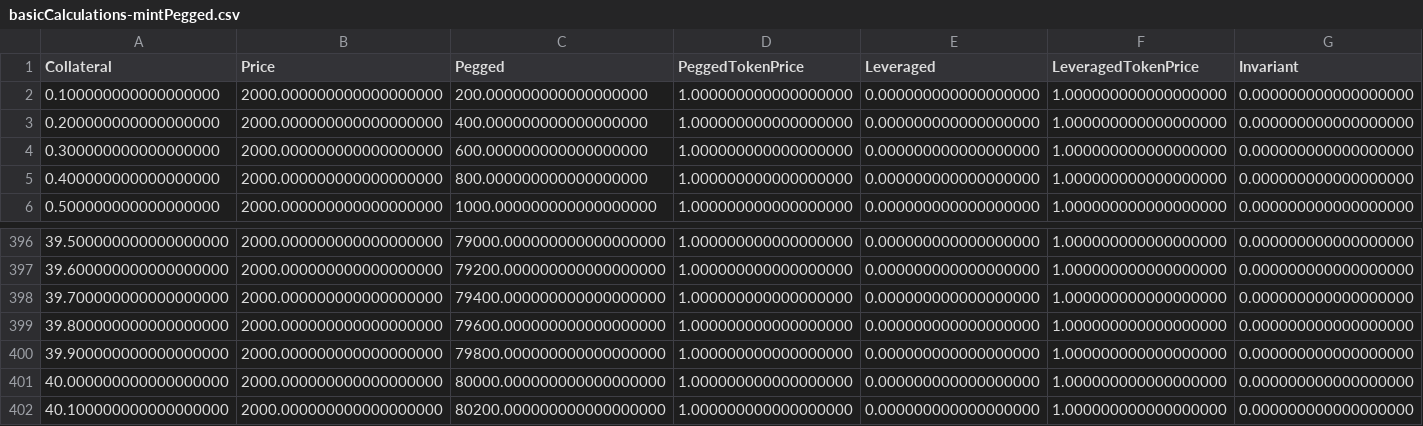
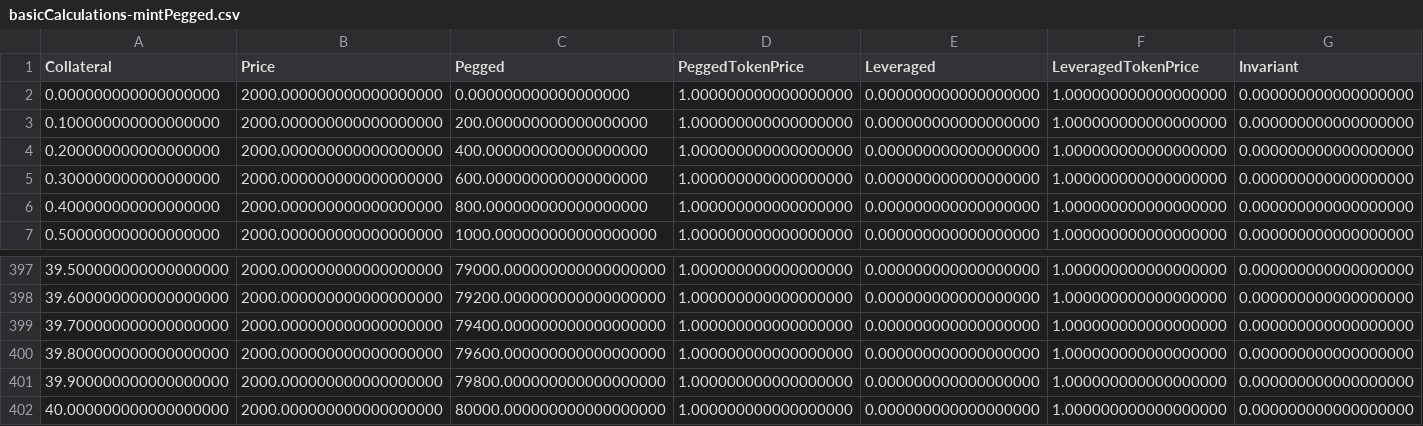
Before and after one commit to baofinance/harbor, a CSV file: results/basicCalculations-mintPegged.csv, drawn as a sheet; only a part is shown, gaps mark what is left out; removed rows and columns are numbered as before the commit, all else as after; rows hold the shown columns only; the diff names each change by its address in the sheet, - before the commit and + after, or states it on an @@ line.

```diff
--- a/results/basicCalculations-mintPegged.csv
+++ b/results/basicCalculations-mintPegged.csv
+row 2: 0.000000000000000000 | 2000.000000000000000000 | 0.000000000000000000 | 1.000000000000000000 | 0.000000000000000000 | 1.000000000000000000 | 0.000000000000000000
-row 402: 40.100000000000000000 | 2000.000000000000000000 | 80200.000000000000000000 | 1.000000000000000000 | 0.000000000000000000 | 1.000000000000000000 | 0.000000000000000000
```
Also changed, not shown: results/basicCalculations-mintPegged-initialCollateral.csv, results/basicCalculations-priceChange.csv, 10 other files.
